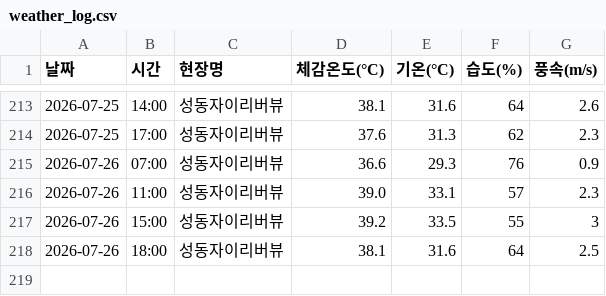
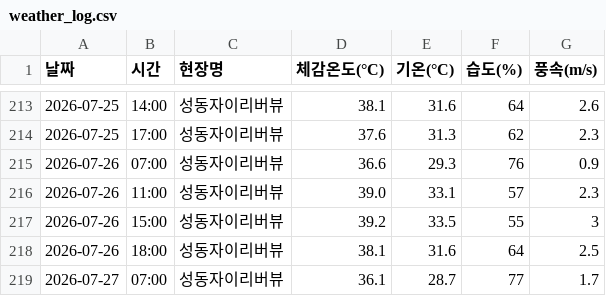
Before and after one commit to dhdh09080/seongdongxi, a CSV file: weather_log.csv, drawn as a sheet; only a part is shown, gaps mark what is left out; the diff names each change by its address in the sheet, - before the commit and + after, or states it on an @@ line.

```diff
--- a/weather_log.csv
+++ b/weather_log.csv
+row 219: 2026-07-27 | 07:00 | 성동자이리버뷰 | 36.1 | 28.7 | 77 | 1.7
```
Also changed, not shown: 1 other file.
